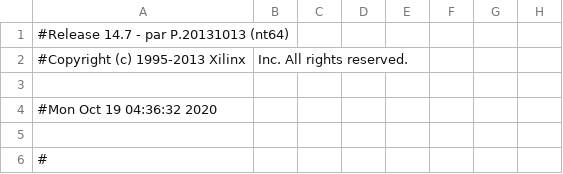
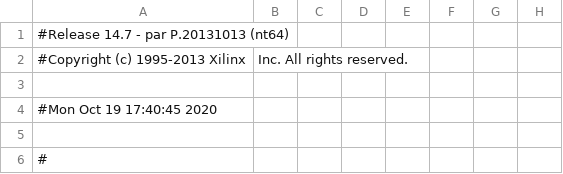
Before and after one commit to juanjo041995/TPSD2, a CSV file: MIPSPrueba/mips_pad.csv, drawn as a sheet; only a part is shown; the diff names each change by its address in the sheet, - before the commit and + after, or states it on an @@ line.

```diff
--- a/MIPSPrueba/mips_pad.csv
+++ b/MIPSPrueba/mips_pad.csv
-A4: #Mon Oct 19 04:36:32 2020
+A4: #Mon Oct 19 17:40:45 2020
```
Also changed, not shown: 50 other files.
